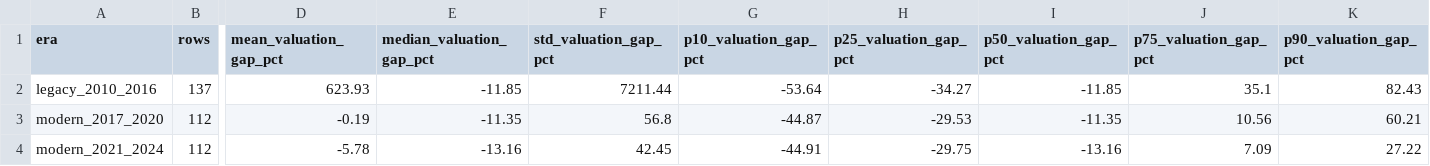
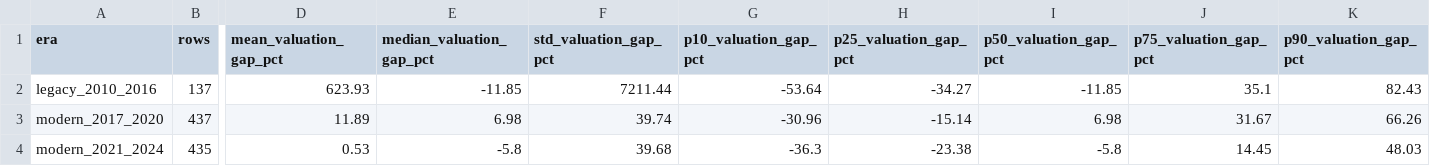
Before and after one commit to bao2001/underdawgs-equity-screener, a CSV file: valuation_gap_distribution_by_era.csv, drawn as a sheet; only a part is shown, gaps mark what is left out; the diff covers the shown part only; the diff names each change by its address in the sheet, - before the commit and + after, or states it on an @@ line.

```diff
--- a/valuation_gap_distribution_by_era.csv
+++ b/valuation_gap_distribution_by_era.csv
-B3 (rows): 112
+B3 (rows): 437
-D3 (mean_valuation_gap_pct): -0.19
+D3 (mean_valuation_gap_pct): 11.89
-E3 (median_valuation_gap_pct): -11.35
+E3 (median_valuation_gap_pct): 6.98
-F3 (std_valuation_gap_pct): 56.8
+F3 (std_valuation_gap_pct): 39.74
-G3 (p10_valuation_gap_pct): -44.87
+G3 (p10_valuation_gap_pct): -30.96
-H3 (p25_valuation_gap_pct): -29.53
+H3 (p25_valuation_gap_pct): -15.14
-I3 (p50_valuation_gap_pct): -11.35
+I3 (p50_valuation_gap_pct): 6.98
-J3 (p75_valuation_gap_pct): 10.56
+J3 (p75_valuation_gap_pct): 31.67
-K3 (p90_valuation_gap_pct): 60.21
+K3 (p90_valuation_gap_pct): 66.26
-B4 (rows): 112
+B4 (rows): 435
-D4 (mean_valuation_gap_pct): -5.78
+D4 (mean_valuation_gap_pct): 0.53
-E4 (median_valuation_gap_pct): -13.16
+E4 (median_valuation_gap_pct): -5.8
-F4 (std_valuation_gap_pct): 42.45
+F4 (std_valuation_gap_pct): 39.68
-G4 (p10_valuation_gap_pct): -44.91
+G4 (p10_valuation_gap_pct): -36.3
-H4 (p25_valuation_gap_pct): -29.75
+H4 (p25_valuation_gap_pct): -23.38
-I4 (p50_valuation_gap_pct): -13.16
+I4 (p50_valuation_gap_pct): -5.8
-J4 (p75_valuation_gap_pct): 7.09
+J4 (p75_valuation_gap_pct): 14.45
-K4 (p90_valuation_gap_pct): 27.22
+K4 (p90_valuation_gap_pct): 48.03
```
Also changed, not shown: 36 edited cells elsewhere in this file, model_calibration_diagnostics.csv, signal_distribution_by_year.csv, 17 other files.
